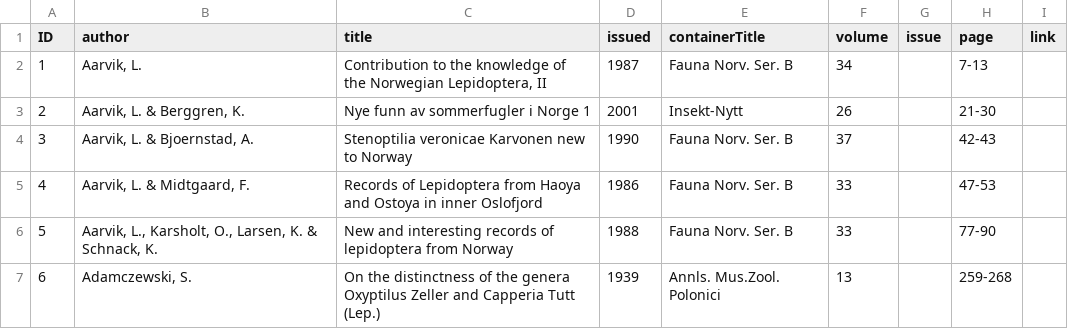
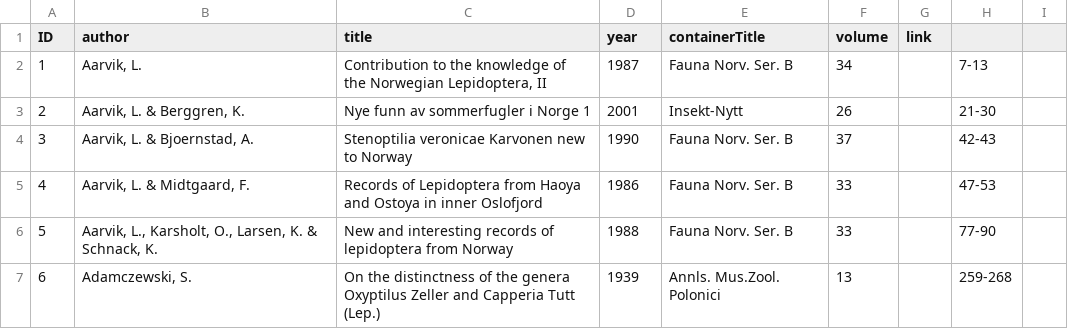
Before and after one commit to dhobern/pterophoroidea, a CSV file: coldp/data/reference.csv, drawn as a sheet; only a part is shown.

```diff
--- a/coldp/data/reference.csv
+++ b/coldp/data/reference.csv
@@ -1,2 +1,2 @@
-ID,author,title,issued,containerTitle,volume,issue,page,link
+ID,author,title,year,containerTitle,volume,link
 1,"Aarvik, L.","Contribution to the knowledge of the Norwegian Lepidoptera, II",1987,Fauna Norv. Ser. B,34,,7-13,
```
Also changed, not shown: coldp/data/speciesinteraction.csv, 1 other file.
